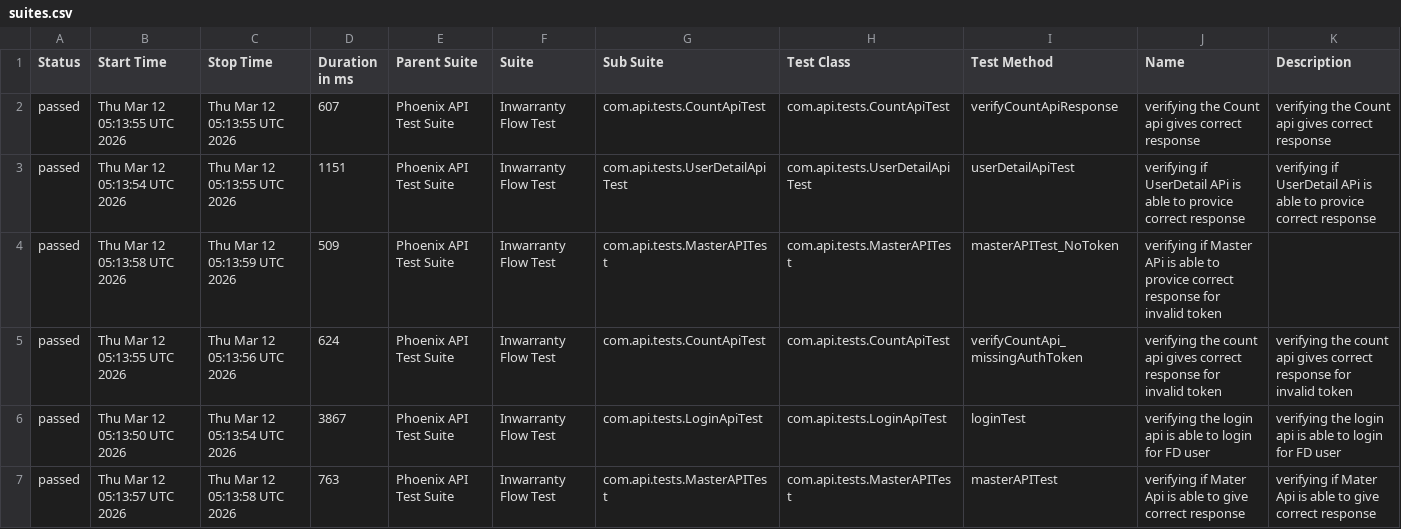
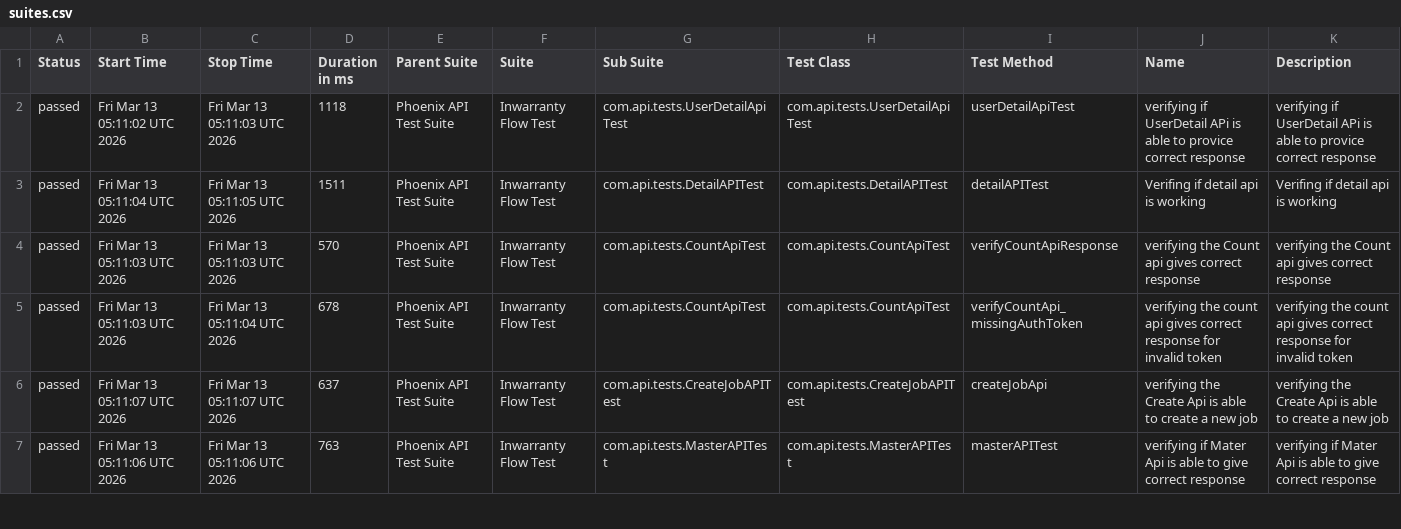
Before and after one commit to RanjaniManuel/PhoenixTestAutomationFramework, a CSV file: data/suites.csv, drawn as a sheet; only a part is shown; the diff covers the shown part only.

```diff
--- a/data/suites.csv
+++ b/data/suites.csv
@@ -1,7 +1,7 @@
 "Status","Start Time","Stop Time","Duration in ms","Parent Suite","Suite","Sub Suite","Test Class","Test Method","Name","Description"
-"passed","Thu Mar 12 05:13:55 UTC 2026","Thu Mar 12 05:13:55 UTC 2026","607","Phoenix API Test Suite","Inwarranty Flow Test","com.api.tests.CountApiTest","com.api.tests.CountApiTest","verifyCountApiResponse","verifying the Count api gives correct response","verifying the Count api gives correct response"
-"passed","Thu Mar 12 05:13:54 UTC 2026","Thu Mar 12 05:13:55 UTC 2026","1151","Phoenix API Test Suite","Inwarranty Flow Test","com.api.tests.UserDetailApiTest","com.api.tests.UserDetailApiTest","userDetailApiTest","verifying if UserDetail APi is able to provice correct response","verifying if UserDetail APi is able to provice correct response"
-"passed","Thu Mar 12 05:13:58 UTC 2026","Thu Mar 12 05:13:59 UTC 2026","509","Phoenix API Test Suite","Inwarranty Flow Test","com.api.tests.MasterAPITest","com.api.tests.MasterAPITest","masterAPITest_NoToken","verifying if Master APi is able to provice correct response for invalid token",""
-"passed","Thu Mar 12 05:13:55 UTC 2026","Thu Mar 12 05:13:56 UTC 2026","624","Phoenix API Test Suite","Inwarranty Flow Test","com.api.tests.CountApiTest","com.api.tests.CountApiTest","verifyCountApi_missingAuthToken","verifying the count api gives correct response for invalid token","verifying the count api gives correct response for invalid token"
-"passed","Thu Mar 12 05:13:50 UTC 2026","Thu Mar 12 05:13:54 UTC 2026","3867","Phoenix API Test Suite","Inwarranty Flow Test","com.api.tests.LoginApiTest","com.api.tests.LoginApiTest","loginTest","verifying the login api is able to login for FD user","verifying the login api is able to login for FD user"
-"passed","Thu Mar 12 05:13:57 UTC 2026","Thu Mar 12 05:13:58 UTC 2026","763","Phoenix API Test Suite","Inwarranty Flow Test","com.api.tests.MasterAPITest","com.api.tests.MasterAPITest","masterAPITest","verifying if Mater Api is able to give correct response","verifying if Mater Api is able to give correct response"
+"passed","Fri Mar 13 05:11:02 UTC 2026","Fri Mar 13 05:11:03 UTC 2026","1118","Phoenix API Test Suite","Inwarranty Flow Test","com.api.tests.UserDetailApiTest","com.api.tests.UserDetailApiTest","userDetailApiTest","verifying if UserDetail APi is able to provice correct response","verifying if UserDetail APi is able to provice correct response"
+"passed","Fri Mar 13 05:11:04 UTC 2026","Fri Mar 13 05:11:05 UTC 2026","1511","Phoenix API Test Suite","Inwarranty Flow Test","com.api.tests.DetailAPITest","com.api.tests.DetailAPITest","detailAPITest","Verifing if  detail api is working ","Verifing if  detail api is working "
+"passed","Fri Mar 13 05:11:03 UTC 2026","Fri Mar 13 05:11:03 UTC 2026","570","Phoenix API Test Suite","Inwarranty Flow Test","com.api.tests.CountApiTest","com.api.tests.CountApiTest","verifyCountApiResponse","verifying the Count api gives correct response","verifying the Count api gives correct response"
+"passed","Fri Mar 13 05:11:03 UTC 2026","Fri Mar 13 05:11:04 UTC 2026","678","Phoenix API Test Suite","Inwarranty Flow Test","com.api.tests.CountApiTest","com.api.tests.CountApiTest","verifyCountApi_missingAuthToken","verifying the count api gives correct response for invalid token","verifying the count api gives correct response for invalid token"
+"passed","Fri Mar 13 05:11:07 UTC 2026","Fri Mar 13 05:11:07 UTC 2026","637","Phoenix API Test Suite","Inwarranty Flow Test","com.api.tests.CreateJobAPITest","com.api.tests.CreateJobAPITest","createJobApi","verifying the Create Api is able to create a new job","verifying the Create Api is able to create a new job"
+"passed","Fri Mar 13 05:11:06 UTC 2026","Fri Mar 13 05:11:06 UTC 2026","763","Phoenix API Test Suite","Inwarranty Flow Test","com.api.tests.MasterAPITest","com.api.tests.MasterAPITest","masterAPITest","verifying if Mater Api is able to give correct response","verifying if Mater Api is able to give correct response"
```
Also changed, not shown: 16 edited cells elsewhere in this file, data/behaviors.csv, 50 other files.
